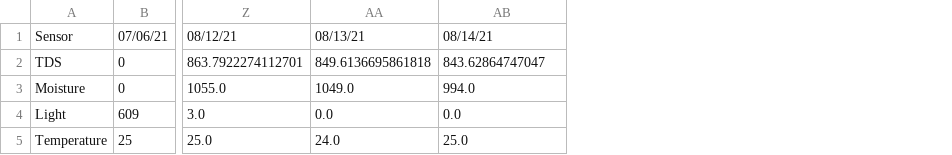
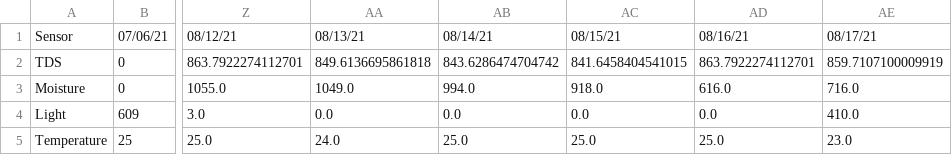
Before and after one commit to joykrupinski/HerbyFinal, a CSV file: test.csv, drawn as a sheet; only a part is shown, gaps mark what is left out; the diff names each change by its address in the sheet, - before the commit and + after, or states it on an @@ line.

Commit message:
neu

```diff
--- a/test.csv
+++ b/test.csv
+column AC, rows 1-5: 08/15/21 | 841.6458404541015 | 918.0 | 0.0 | 25.0
+column AD, rows 1-5: 08/16/21 | 863.7922274112701 | 616.0 | 0.0 | 25.0
+column AE, rows 1-5: 08/17/21 | 859.7107100009919 | 716.0 | 410.0 | 23.0
-AB2: 843.62864747047
+AB2: 843.6286474704742
```
